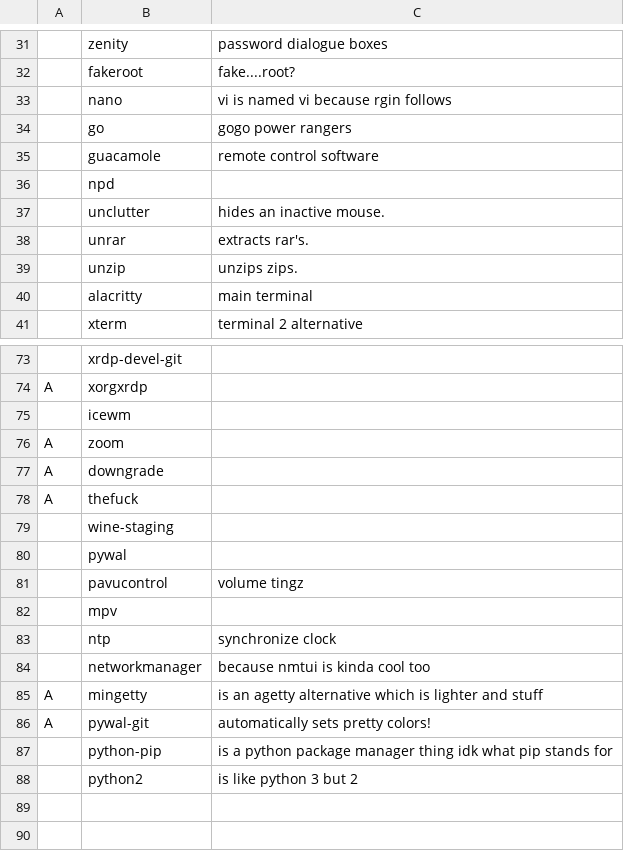
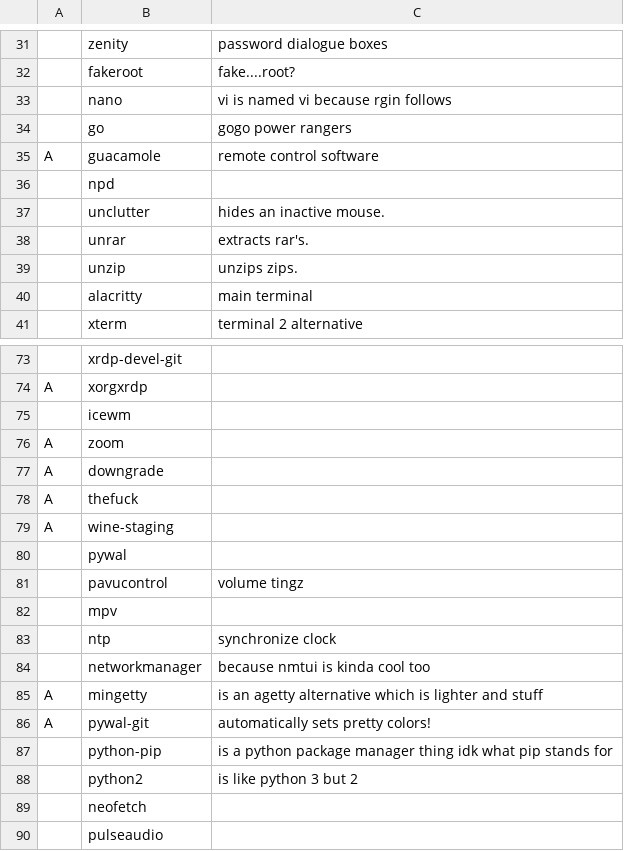
Before and after one commit to powwu/powwu-LARBS, a CSV file: progs.csv, drawn as a sheet; only a part is shown, gaps mark what is left out.

```diff
--- a/progs.csv
+++ b/progs.csv
@@ -34,3 +34,3 @@
 ,go,"gogo power rangers"
-,guacamole,"remote control software"
+A,guacamole,"remote control software"
 ,npd,
@@ -78,3 +78,3 @@ A,downgrade,
 A,thefuck,
-,wine-staging,
+A,wine-staging,
 ,pywal,
@@ -88 +88,3 @@ A,pywal-git,"automatically sets pretty colors!"
 ,python2,"is like python 3 but 2"
+,neofetch,
+,pulseaudio,
```
Also changed, not shown: 3 other files.
